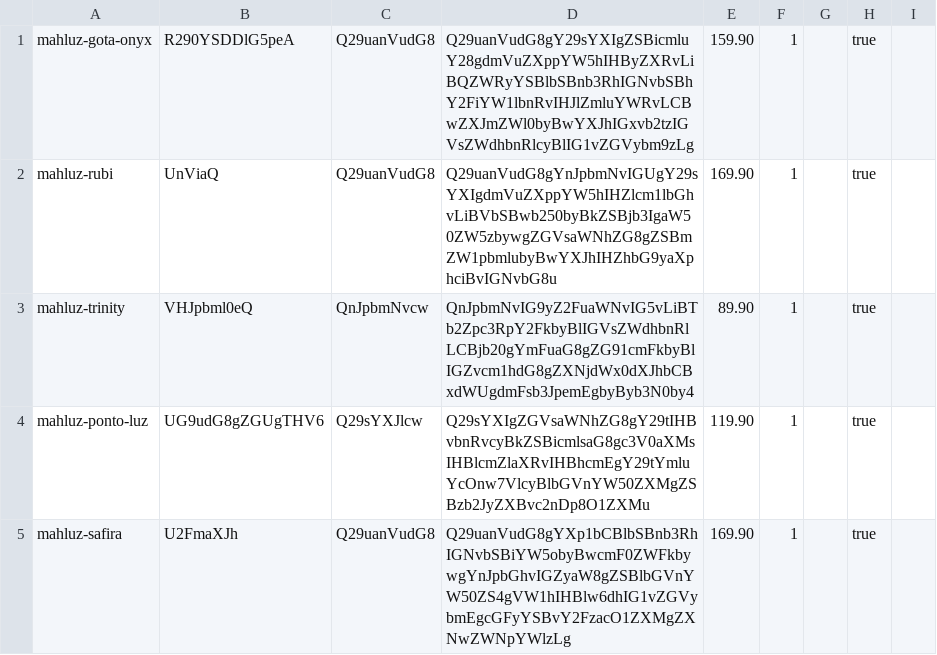
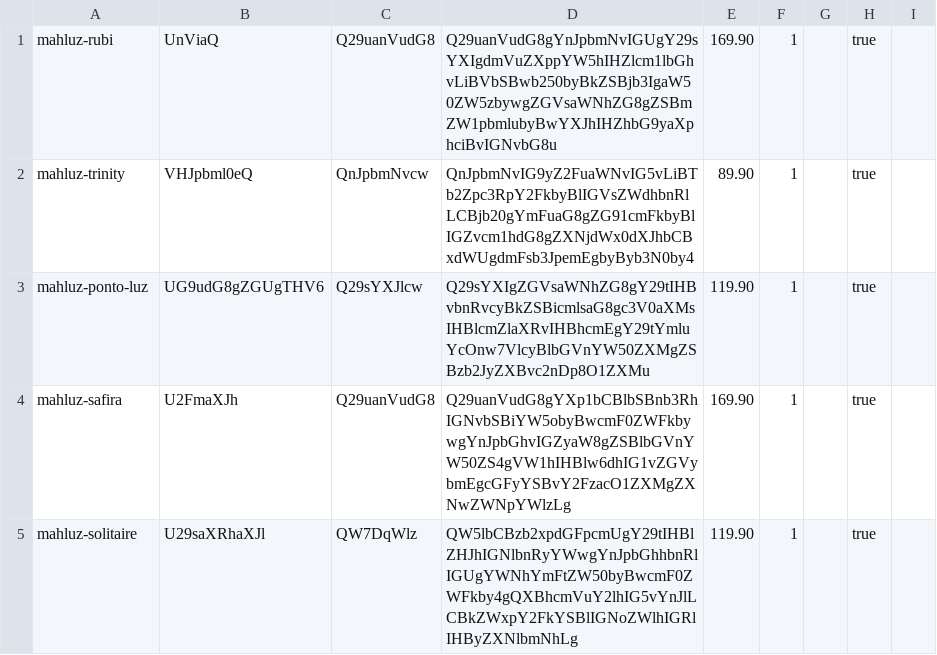
Before and after one commit to EnricoBriamonte/CatalogoMariaGomes, a TSV file: data/produtos.tsv, drawn as a sheet; only a part is shown; the shorter side is filled out with more unchanged rows; the diff names each change by its address in the sheet, - before the commit and + after, or states it on an @@ line.

Commit message:
Salvar alteracoes de produtos

```diff
--- a/data/produtos.tsv
+++ b/data/produtos.tsv
-row 1: mahluz-gota-onyx | R290YSDDlG5peA | Q29uanVudG8 | Q29uanVudG8gY29sYXIgZSBicmluY28gdmVuZXppYW5hIHByZXRvLiBQZWRyYSBlbSBnb3RhIGNvbSBhY2FiYW1lbnRvIHJlZmluYWRvLCBwZXJmZWl0byBwYXJhIGxvb2tzIGVsZWdhbnRlcyBlIG1vZGVybm9zLg | 159.90 | 1 |  | true
```
